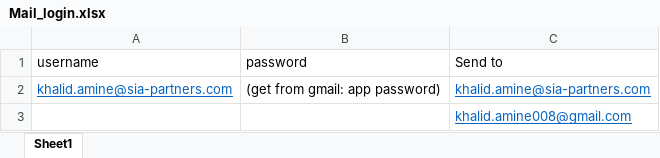
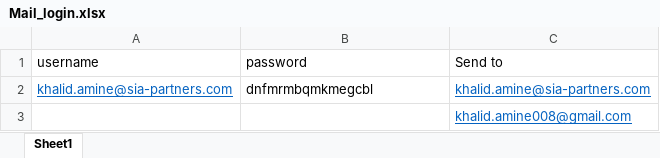
Before and after one commit to KhalidAmine/Monitoring_BankingApps, an Excel workbook: Input/Mail_login.xlsx, sheet Sheet1, drawn as a sheet; values as stored, in another font and other column widths than the file's, no borders; the diff names each change by its address in the sheet, - before the commit and + after, or states it on an @@ line.

```diff
--- a/Input/Mail_login.xlsx (sheet Sheet1)
+++ b/Input/Mail_login.xlsx (sheet Sheet1)
-B2 (password): (get from gmail: app password)
+B2 (password): dnfmrmbqmkmegcbl
```
Also changed, not shown: 1 other file.
